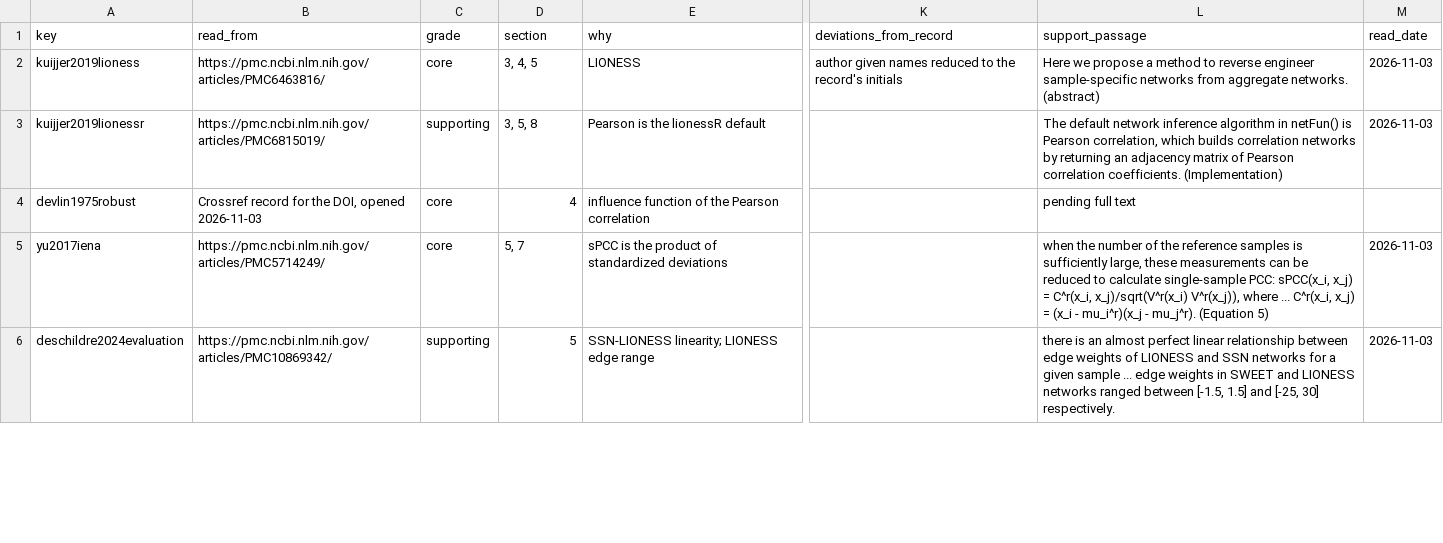
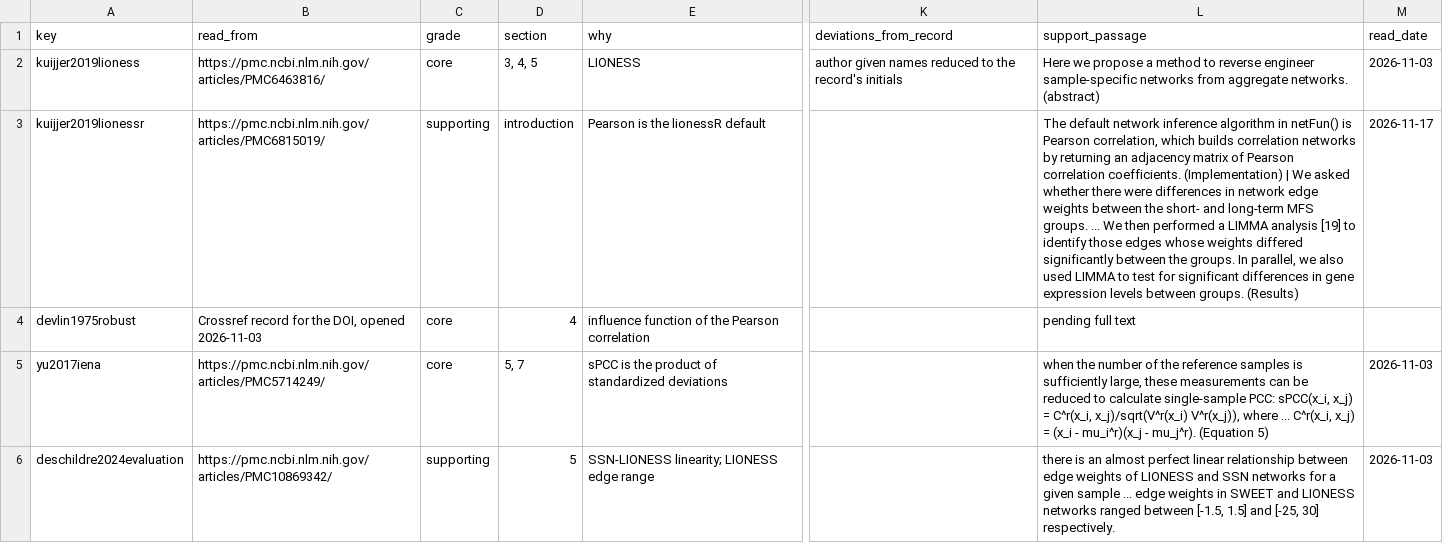
Before and after one commit to pascalantwi/lupus-sle-lioness-paper, a CSV file: manuscript/citations.csv, drawn as a sheet; only a part is shown, gaps mark what is left out; the diff names each change by its address in the sheet, - before the commit and + after, or states it on an @@ line.

```diff
--- a/manuscript/citations.csv
+++ b/manuscript/citations.csv
-D3 (section): 3, 5, 8
+D3 (section): introduction
-L3 (support_passage): …coefficients. (Implementation)
+L3 (support_passage): …coefficients. (Implementation) | We asked whether there were differences in network edge weights between the short- and long-term MFS groups. ... We then performed a LIMMA analysis [19] to identify those edges whose weights differed significantly between the groups. In parallel, we also used LIMMA to test for significant differences in gene expression levels between groups. (Results)
-M3 (read_date): 2026-11-03
+M3 (read_date): 2026-11-17
```
Also changed, not shown: 4 other files.
